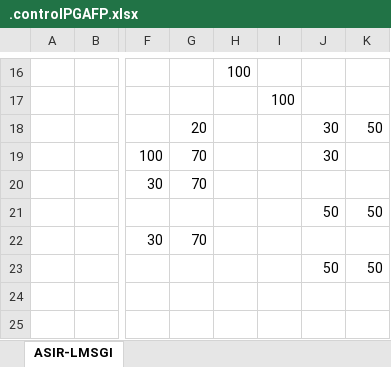
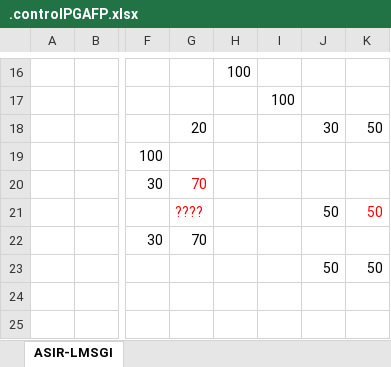
Before and after one commit to IESAlisal/PGA_FP, an Excel workbook: .controlPGAFP.xlsx, sheet ASIR-LMSGI, drawn as a sheet; only a part is shown, gaps mark what is left out; values as stored, in another font and other column widths than the file's, no borders; the diff covers the shown part only; the diff names each change by its address in the sheet, - before the commit and + after, or states it on an @@ line.

```diff
--- a/.controlPGAFP.xlsx (sheet ASIR-LMSGI)
+++ b/.controlPGAFP.xlsx (sheet ASIR-LMSGI)
-G19: 70
+G19: (empty)
-J19: 30
+J19: (empty)
-G20 text colour: black
+G20 text colour: #FF0000
-G21: (empty)
+G21: ????
-K21 text colour: black
+K21 text colour: #FF0000
```
Also changed, not shown: 2 added rows, 2 removed rows, 26 edited cells and cell formats elsewhere in this sheet, 18 other files.
